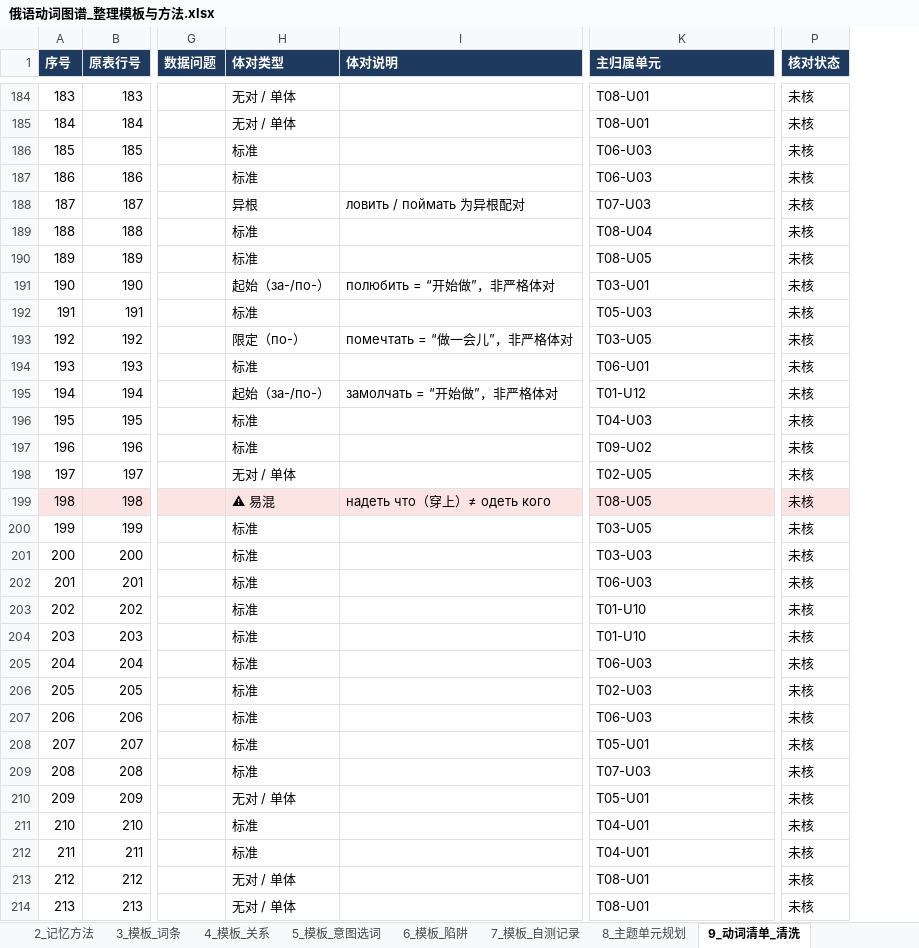
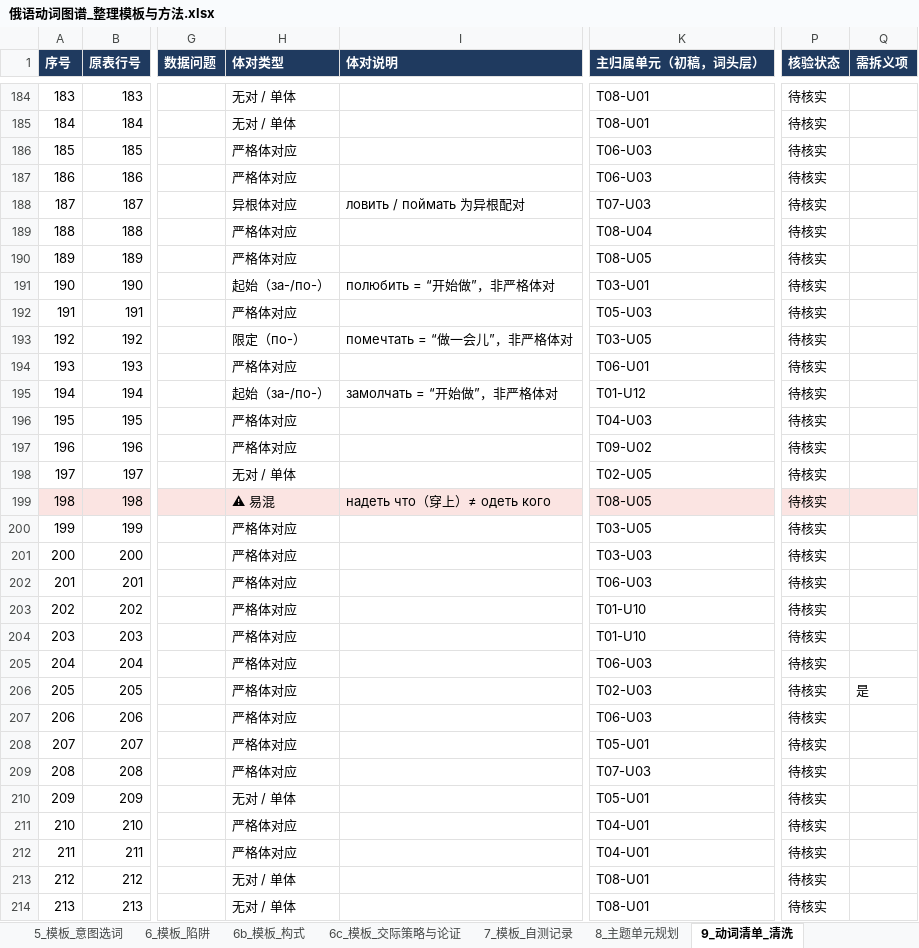
Before and after one commit to alice860/get_standards, an Excel workbook: russian_maps/俄语动词图谱_整理模板与方法.xlsx, sheet 9_动词清单_清洗, drawn as a sheet; only a part is shown, gaps mark what is left out; values as stored, in another font and other column widths than the file's, no borders; charts and pictures not drawn; removed rows and columns are numbered as before the commit, all else as after; the diff covers the shown part only; the diff names each change by its address in the sheet, - before the commit and + after, or states it on an @@ line.

```diff
--- a/russian_maps/俄语动词图谱_整理模板与方法.xlsx (sheet 9_动词清单_清洗)
+++ b/russian_maps/俄语动词图谱_整理模板与方法.xlsx (sheet 9_动词清单_清洗)
-sheet tab: 3_模板_词条
+sheet tab: 6b_模板_构式
+sheet tab: 6c_模板_交际策略与论证
-column P (核对状态), rows 184-214: all 未核
+column P (核验状态), rows 184-214: all 待核实
+column Q (需拆义项), row 206: 是
-K1: 主归属单元
+K1: 主归属单元（初稿，词头层）
-H186:H187 (体对类型): 标准
+H186:H187 (体对类型): 严格体对应
-H188 (体对类型): 异根
+H188 (体对类型): 异根体对应
-H189:H190 (体对类型): 标准
+H189:H190 (体对类型): 严格体对应
-H192 (体对类型): 标准
+H192 (体对类型): 严格体对应
-H194 (体对类型): 标准
+H194 (体对类型): 严格体对应
-H196:H197 (体对类型): 标准
+H196:H197 (体对类型): 严格体对应
-H200:H209 (体对类型): 标准
+H200:H209 (体对类型): 严格体对应
-H211:H212 (体对类型): 标准
+H211:H212 (体对类型): 严格体对应
```
Also changed, not shown: 307 edited cells elsewhere in this sheet, sheet 8_主题单元规划, sheet 1_整理思路, sheet 7_模板_自测记录, sheet 0_使用说明, sheet 4_模板_关系, sheet 6_模板_陷阱, 1 more sheet, other sheet tabs, formulas that keep their value, 1 other file.
